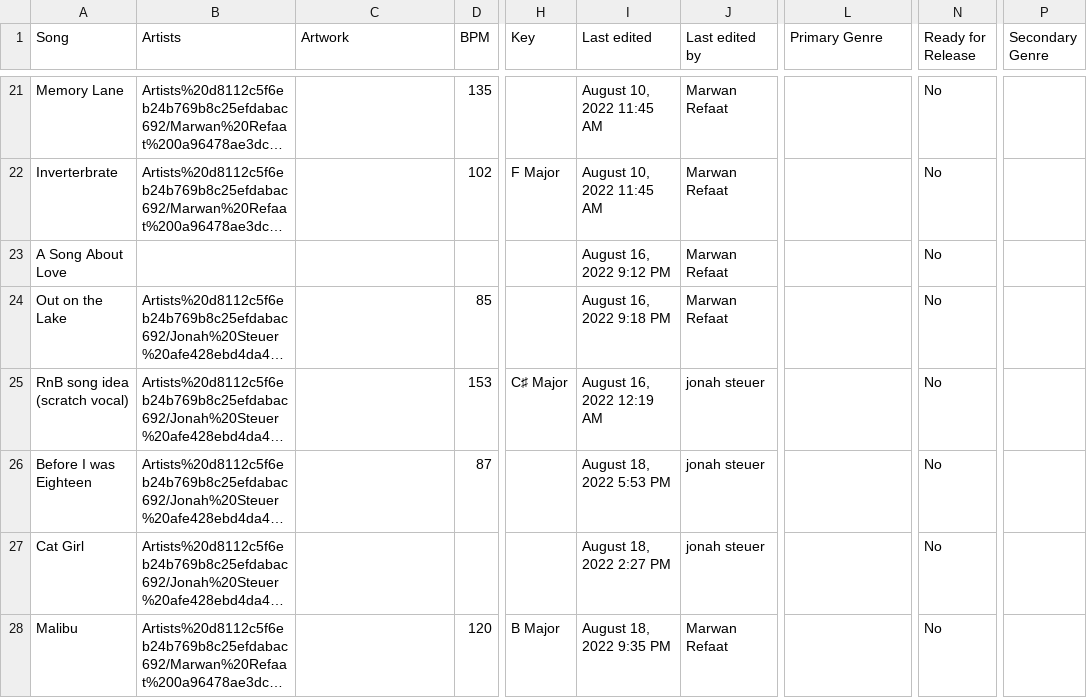
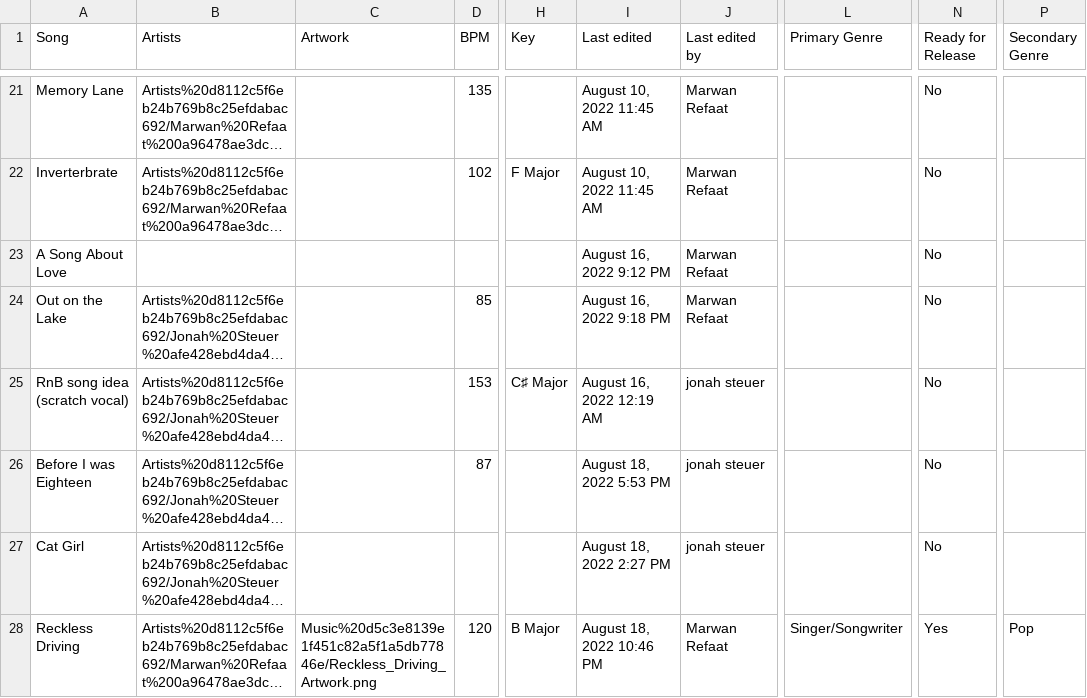
Before and after one commit to MarwanRefaat/transcend, a CSV file: markdown/Transcend ba178c00be234456922f79ff41328167/Music d5c3e8139e1f451c82a5f1a5db77846e.csv, drawn as a sheet; only a part is shown, gaps mark what is left out; long unchanged cells end in …; the diff names each change by its address in the sheet, - before the commit and + after, or states it on an @@ line.

```diff
--- a/markdown/Transcend ba178c00be234456922f79ff41328167/Music d5c3e8139e1f451c82a5f1a5db77846e.csv
+++ b/markdown/Transcend ba178c00be234456922f79ff41328167/Music d5c3e8139e1f451c82a5f1a5db77846e.csv
-A28 (Song): Malibu
+A28 (Song): Reckless Driving
-C28 (Artwork): (empty)
+C28 (Artwork): Music%20d5c3e8139e1f451c82a5f1a5db77846e/Reckless_Driving_Artwork.png
-I28 (Last edited): August 18, 2022 9:35 PM
+I28 (Last edited): August 18, 2022 10:46 PM
-L28 (Primary Genre): (empty)
+L28 (Primary Genre): Singer/Songwriter
-N28 (Ready for Release): No
+N28 (Ready for Release): Yes
-P28 (Secondary Genre): (empty)
+P28 (Secondary Genre): Pop
```
Also changed, not shown: markdown/Transcend ba178c00be234456922f79ff41328167/Artists d8112c5f6eb24b769b8c25efdabac692.csv, 26 other files.
